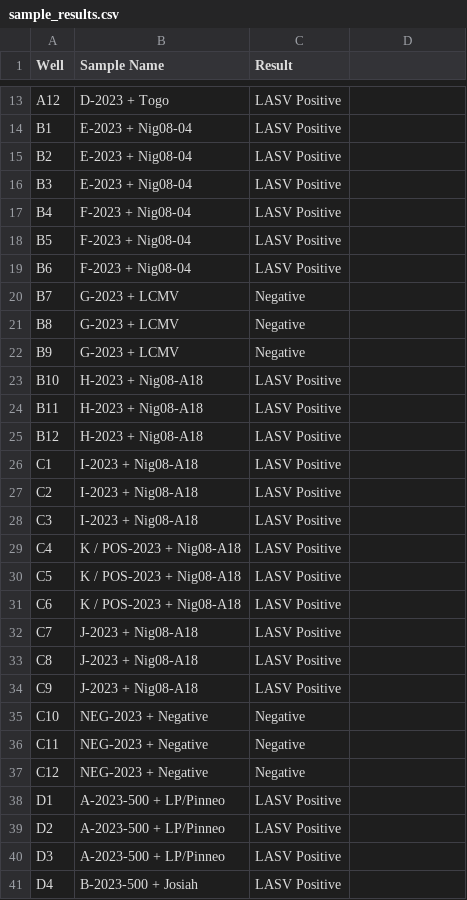
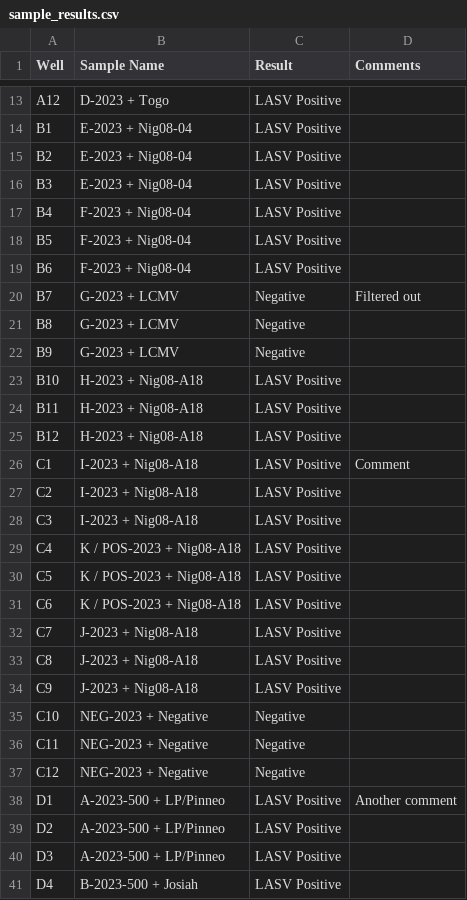
Before and after one commit to lucylangenb/automated-qpcr-results, a CSV file: reportlab/sample_results.csv, drawn as a sheet; only a part is shown, gaps mark what is left out; the diff names each change by its address in the sheet, - before the commit and + after, or states it on an @@ line.

```diff
--- a/reportlab/sample_results.csv
+++ b/reportlab/sample_results.csv
-D1: (empty)
+D1: Comments
-D20 (Comments): (empty)
+D20 (Comments): Filtered out
-D26 (Comments): (empty)
+D26 (Comments): Comment
-D38 (Comments): (empty)
+D38 (Comments): Another comment
```
Also changed, not shown: 1 other file.
